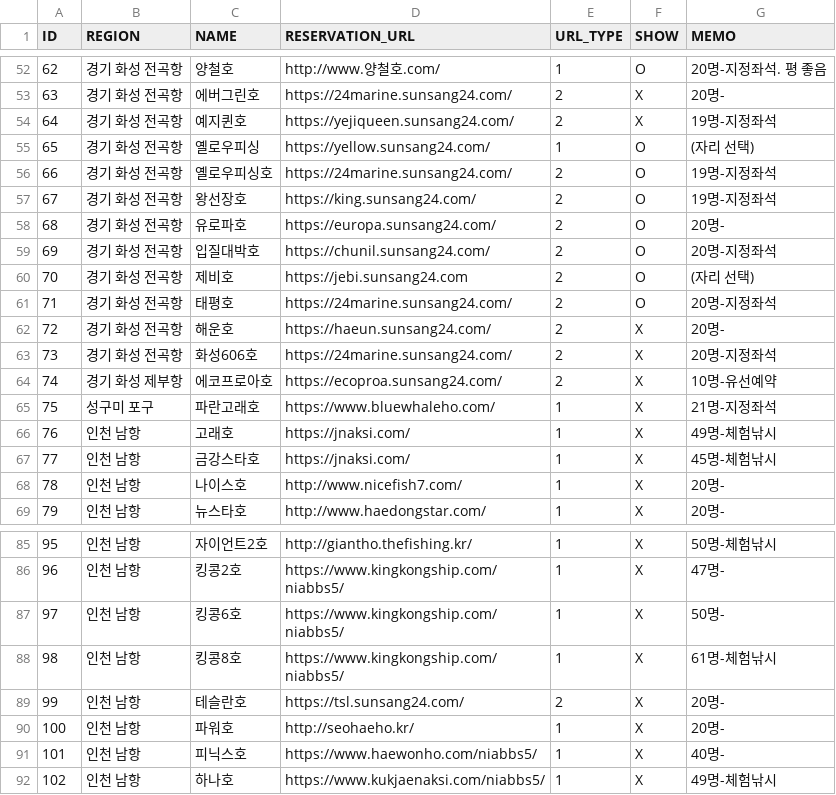
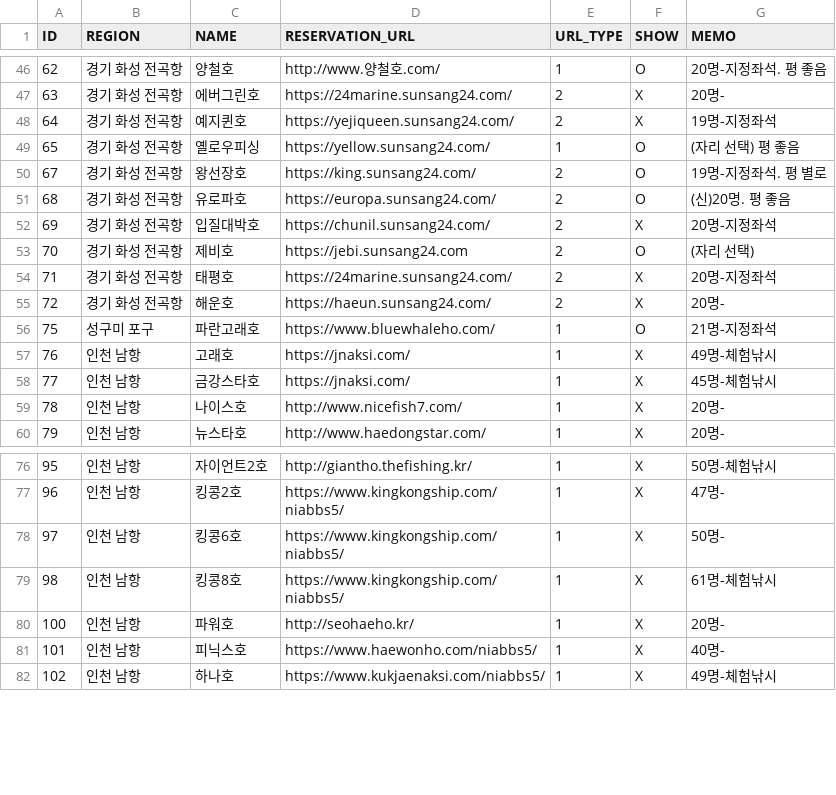
Before and after one commit to seong-geon-choi/ship, a CSV file: shiplist.csv, drawn as a sheet; only a part is shown, gaps mark what is left out; the diff covers the shown part only.

```diff
--- a/shiplist.csv
+++ b/shiplist.csv
@@ -54,13 +48,10 @@ ID,REGION,NAME,RESERVATION_URL,URL_TYPE,SHOW,MEMO
 64,경기 화성 전곡항,예지퀸호,https://yejiqueen.sunsang24.com/,2,X,19명-지정좌석
-65,경기 화성 전곡항,옐로우피싱,https://yellow.sunsang24.com/,1,O,(자리 선택)
-66,경기 화성 전곡항,옐로우피싱호,https://24marine.sunsang24.com/,2,O,19명-지정좌석
-67,경기 화성 전곡항,왕선장호,https://king.sunsang24.com/,2,O,19명-지정좌석
-68,경기 화성 전곡항,유로파호,https://europa.sunsang24.com/,2,O,20명-
-69,경기 화성 전곡항,입질대박호,https://chunil.sunsang24.com/,2,O,20명-지정좌석
+65,경기 화성 전곡항,옐로우피싱,https://yellow.sunsang24.com/,1,O,(자리 선택) 평 좋음
+67,경기 화성 전곡항,왕선장호,https://king.sunsang24.com/,2,O,19명-지정좌석. 평 별로
+68,경기 화성 전곡항,유로파호,https://europa.sunsang24.com/,2,O,(신)20명. 평 좋음
+69,경기 화성 전곡항,입질대박호,https://chunil.sunsang24.com/,2,X,20명-지정좌석
 70,경기 화성 전곡항,제비호,https://jebi.sunsang24.com,2,O,(자리 선택)
-71,경기 화성 전곡항,태평호,https://24marine.sunsang24.com/,2,O,20명-지정좌석
+71,경기 화성 전곡항,태평호,https://24marine.sunsang24.com/,2,X,20명-지정좌석
 72,경기 화성 전곡항,해운호,https://haeun.sunsang24.com/,2,X,20명-
-73,경기 화성 전곡항,화성606호,https://24marine.sunsang24.com/,2,X,20명-지정좌석
-74,경기 화성 제부항,에코프로아호,https://ecoproa.sunsang24.com/,2,X,10명-유선예약
-75,성구미 포구,파란고래호,https://www.bluewhaleho.com/,1,X,21명-지정좌석
+75,성구미 포구,파란고래호,https://www.bluewhaleho.com/,1,O,21명-지정좌석
 76,인천 남항,고래호,https://jnaksi.com/,1,X,49명-체험낚시
@@ -88,3 +79,2 @@ ID,REGION,NAME,RESERVATION_URL,URL_TYPE,SHOW,MEMO
 98,인천 남항,킹콩8호,https://www.kingkongship.com/niabbs5/,1,X,61명-체험낚시
-99,인천 남항,테슬란호,https://tsl.sunsang24.com/,2,X,20명-
 100,인천 남항,파워호,http://seohaeho.kr/,1,X,20명-
```
Also changed, not shown: 6 removed rows and 6 edited cells elsewhere in this file.
